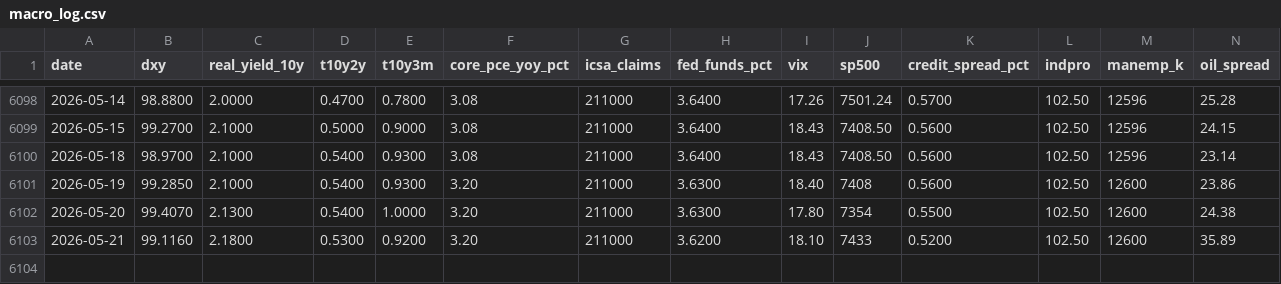
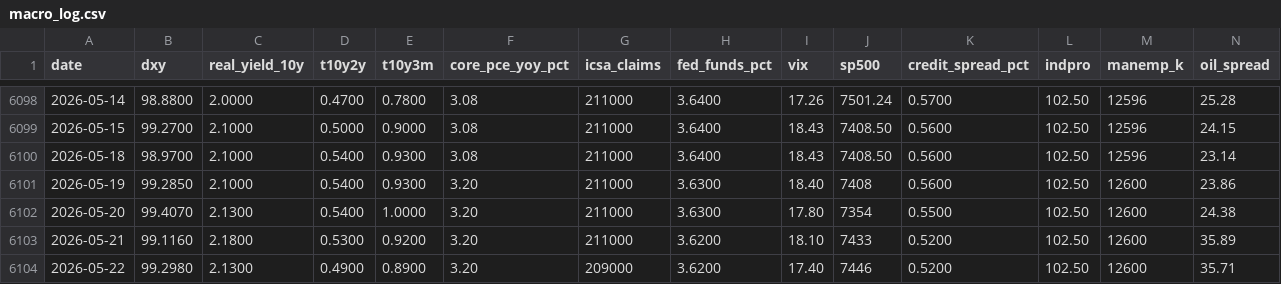
Before and after one commit to LukasGLars/reactor-core-thesis-pulse, a CSV file: macro_log.csv, drawn as a sheet; only a part is shown, gaps mark what is left out; rows hold the shown columns only; the diff names each change by its address in the sheet, - before the commit and + after, or states it on an @@ line.

```diff
--- a/macro_log.csv
+++ b/macro_log.csv
+row 6104: 2026-05-22 | 99.2980 | 2.1300 | 0.4900 | 0.8900 | 3.20 | 209000 | 3.6200 | 17.40 | 7446 | 0.5200 | 102.50 | 12600 | 35.71
```
Also changed, not shown: asset_log.csv.
